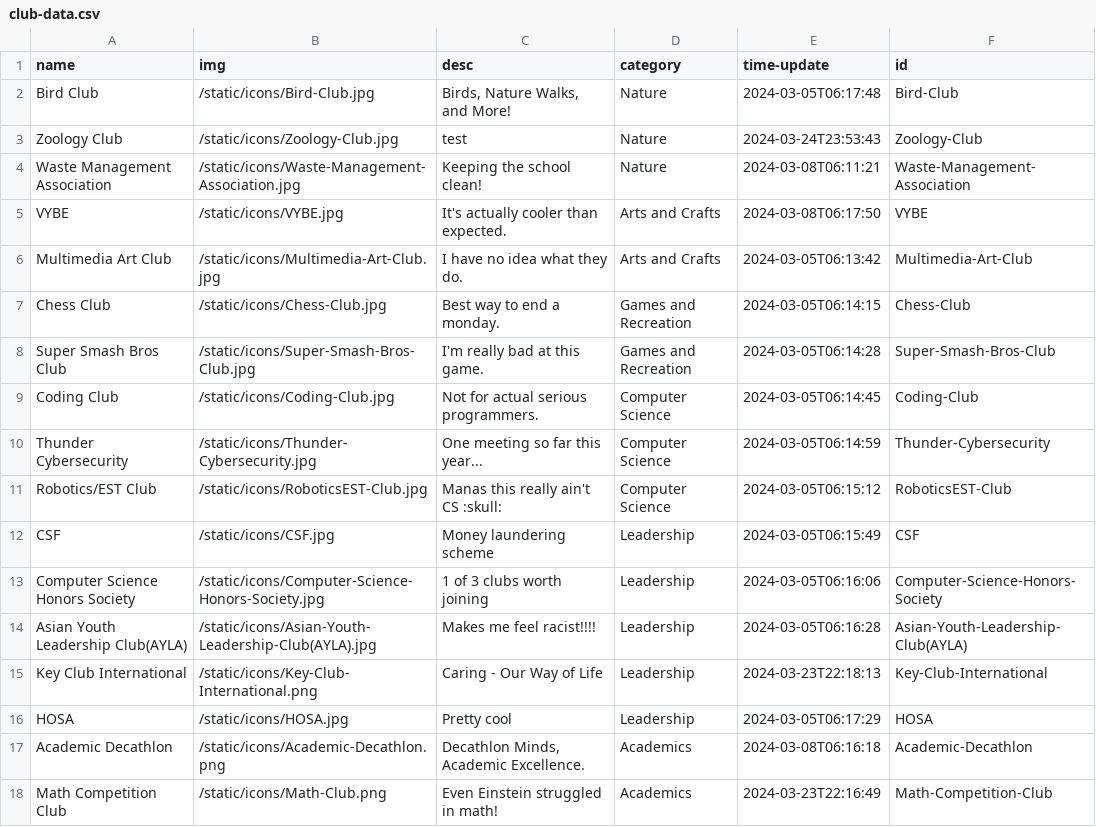
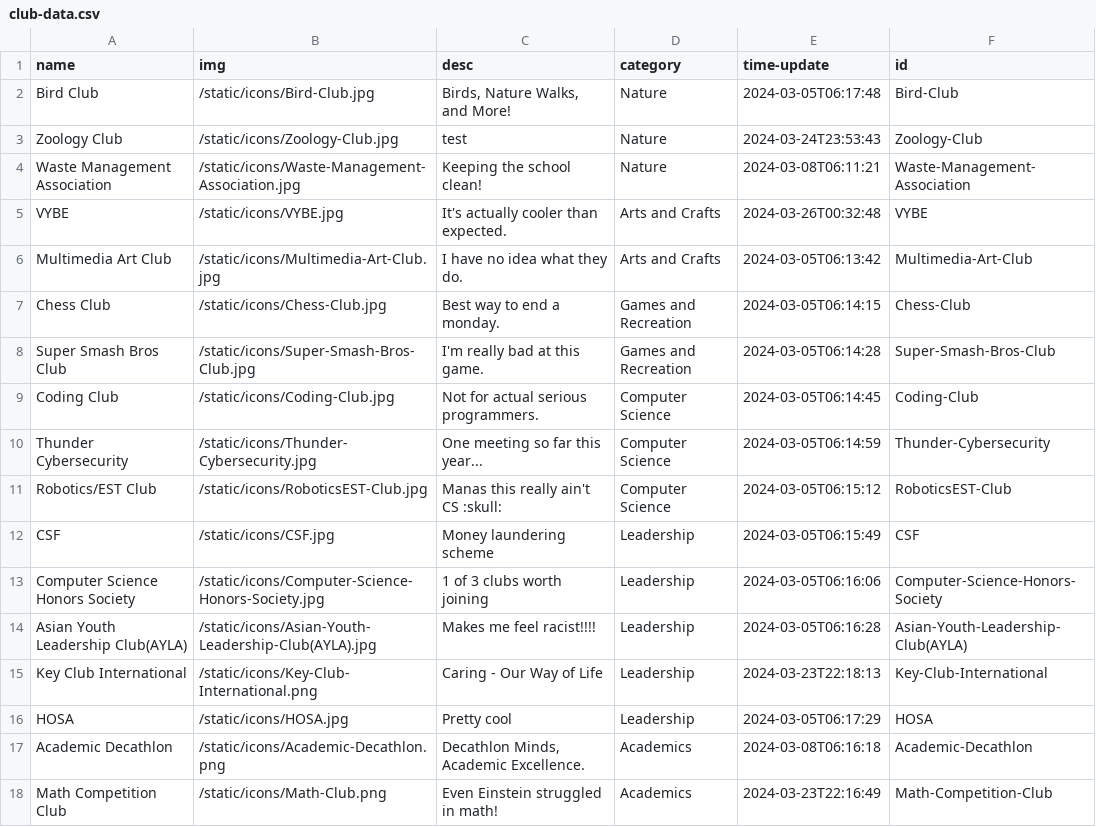
Before and after one commit to AV-01/RHS-Club-Site, a CSV file: static/data/club-data.csv, drawn as a sheet.

```diff
--- a/static/data/club-data.csv
+++ b/static/data/club-data.csv
@@ -4,3 +4,3 @@ Zoology Club,/static/icons/Zoology-Club.jpg,test,Nature,2024-03-24T23:53:43,Zool
 Waste Management Association,/static/icons/Waste-Management-Association.jpg,Keeping the school clean!,Nature,2024-03-08T06:11:21,Waste-Management-Association
-VYBE,/static/icons/VYBE.jpg,It's actually cooler than expected.,Arts and Crafts,2024-03-08T06:17:50,VYBE
+VYBE,/static/icons/VYBE.jpg,It's actually cooler than expected.,Arts and Crafts,2024-03-26T00:32:48,VYBE
 Multimedia Art Club,/static/icons/Multimedia-Art-Club.jpg,I have no idea what they do.,Arts and Crafts,2024-03-05T06:13:42,Multimedia-Art-Club
```
Also changed, not shown: 5 other files.
